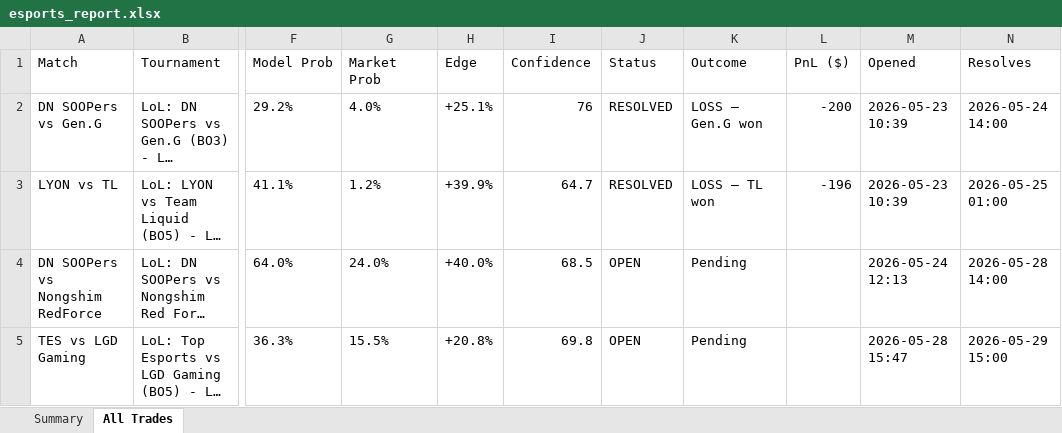
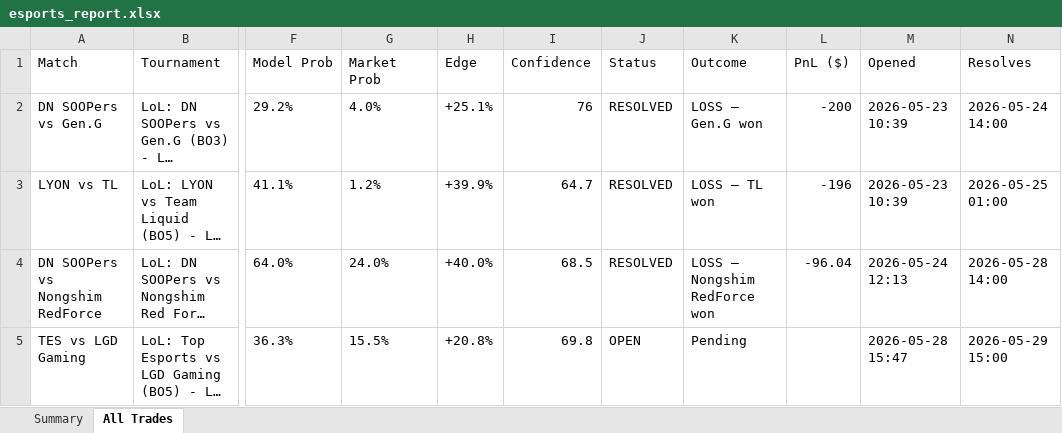
Before and after one commit to shusteron/polyBotEsports, an Excel workbook: exports/esports_report.xlsx, sheet All Trades, drawn as a sheet; only a part is shown, gaps mark what is left out; long unchanged cells end in …; values as stored, in another font and other column widths than the file's, no borders; the diff names each change by its address in the sheet, - before the commit and + after, or states it on an @@ line.

Commit message:
auto: resolve 2026-05-28 17:48 UTC

```diff
--- a/exports/esports_report.xlsx (sheet All Trades)
+++ b/exports/esports_report.xlsx (sheet All Trades)
-J4 (Status): OPEN
+J4 (Status): RESOLVED
-K4 (Outcome): Pending
+K4 (Outcome): LOSS — Nongshim RedForce won
-L4 (PnL ($)): (empty)
+L4 (PnL ($)): -96.04
```
Also changed, not shown: sheet Summary, 2 other files.
